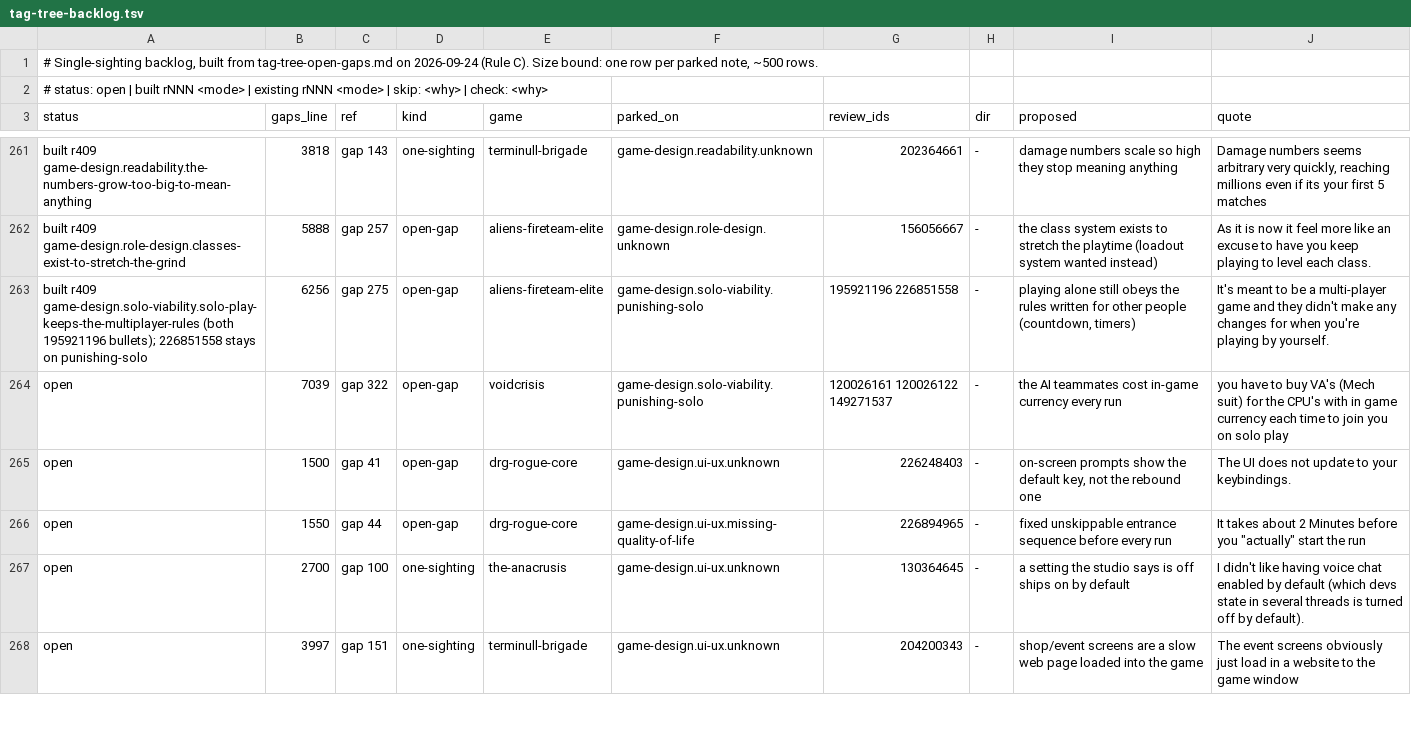
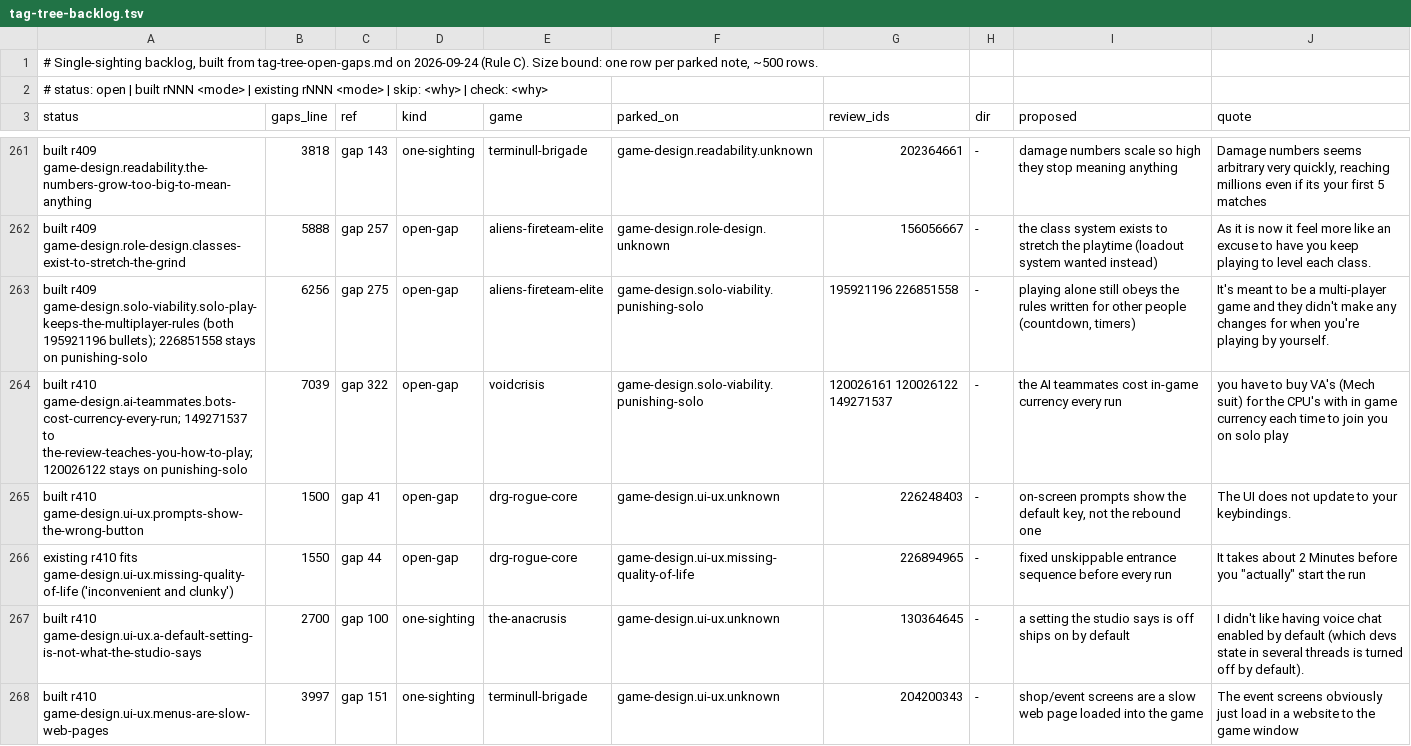
Before and after one commit to PedroRicoJr/Steam-Review-Research, a TSV file: tag-tree-backlog.tsv, drawn as a sheet; only a part is shown, gaps mark what is left out; the diff covers the shown part only.

```diff
--- a/tag-tree-backlog.tsv
+++ b/tag-tree-backlog.tsv
@@ -263,6 +263,6 @@ built r409 game-design.role-design.classes-exist-to-stretch-the-grind	5888	gap 2
 built r409 game-design.solo-viability.solo-play-keeps-the-multiplayer-rules (both 195921196 bullets); 226851558 stays on punishing-solo	6256	gap 275	open-gap	aliens-fireteam-elite	game-design.solo-viability.punishing-solo	195921196 226851558	-	playing alone still obeys the rules written for other people (countdown, timers)	It's meant to be a multi-player game and they didn't make any changes for when you're playing by yourself.
-open	7039	gap 322	open-gap	voidcrisis	game-design.solo-viability.punishing-solo	120026161 120026122 149271537	-	the AI teammates cost in-game currency every run	you have to buy VA's (Mech suit) for the CPU's with in game currency each time to join you on solo play
-open	1500	gap 41	open-gap	drg-rogue-core	game-design.ui-ux.unknown	226248403	-	on-screen prompts show the default key, not the rebound one	The UI does not update to your keybindings.
-open	1550	gap 44	open-gap	drg-rogue-core	game-design.ui-ux.missing-quality-of-life	226894965	-	fixed unskippable entrance sequence before every run	It takes about 2 Minutes before you "actually" start the run
-open	2700	gap 100	one-sighting	the-anacrusis	game-design.ui-ux.unknown	130364645	-	a setting the studio says is off ships on by default	I didn't like having voice chat enabled by default (which devs state in several threads is turned off by default).
-open	3997	gap 151	one-sighting	terminull-brigade	game-design.ui-ux.unknown	204200343	-	shop/event screens are a slow web page loaded into the game	The event screens obviously just load in a website to the game window
+built r410 game-design.ai-teammates.bots-cost-currency-every-run; 149271537 to the-review-teaches-you-how-to-play; 120026122 stays on punishing-solo	7039	gap 322	open-gap	voidcrisis	game-design.solo-viability.punishing-solo	120026161 120026122 149271537	-	the AI teammates cost in-game currency every run	you have to buy VA's (Mech suit) for the CPU's with in game currency each time to join you on solo play
+built r410 game-design.ui-ux.prompts-show-the-wrong-button	1500	gap 41	open-gap	drg-rogue-core	game-design.ui-ux.unknown	226248403	-	on-screen prompts show the default key, not the rebound one	The UI does not update to your keybindings.
+existing r410 fits game-design.ui-ux.missing-quality-of-life ('inconvenient and clunky')	1550	gap 44	open-gap	drg-rogue-core	game-design.ui-ux.missing-quality-of-life	226894965	-	fixed unskippable entrance sequence before every run	It takes about 2 Minutes before you "actually" start the run
+built r410 game-design.ui-ux.a-default-setting-is-not-what-the-studio-says	2700	gap 100	one-sighting	the-anacrusis	game-design.ui-ux.unknown	130364645	-	a setting the studio says is off ships on by default	I didn't like having voice chat enabled by default (which devs state in several threads is turned off by default).
+built r410 game-design.ui-ux.menus-are-slow-web-pages	3997	gap 151	one-sighting	terminull-brigade	game-design.ui-ux.unknown	204200343	-	shop/event screens are a slow web page loaded into the game	The event screens obviously just load in a website to the game window
```
Also changed, not shown: 15 edited cells elsewhere in this file, 28 other files.
